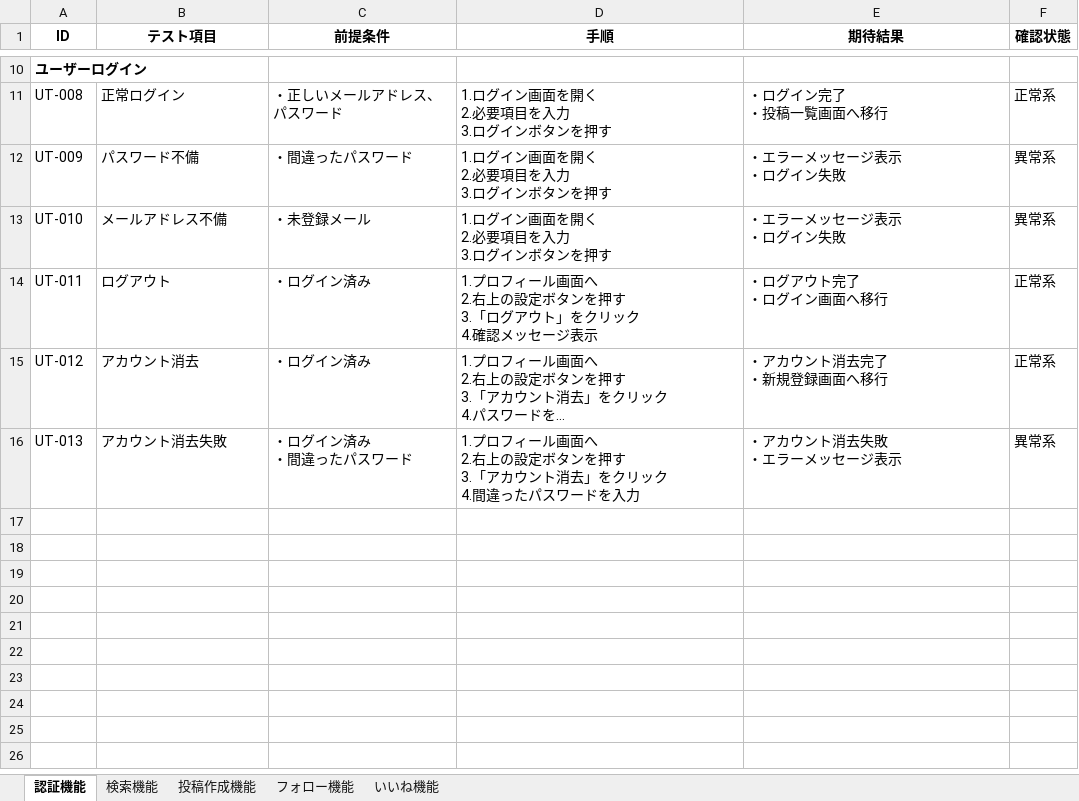
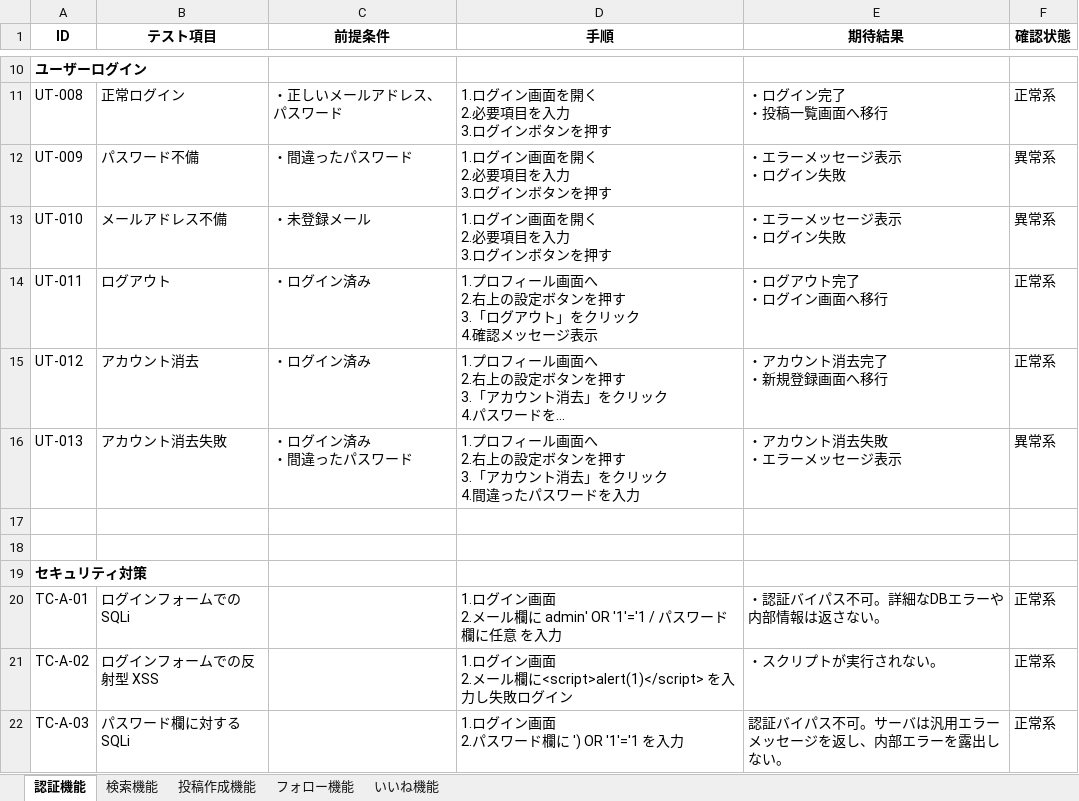
Before and after one commit to sookoo19/Tripost, an Excel workbook: docs/station4/テスト設計書.xlsx, sheet 認証機能, drawn as a sheet; only a part is shown, gaps mark what is left out; long unchanged cells end in …; values as stored, in another font and other column widths than the file's, no borders; ↵ is a line break in a cell; the diff names each change by its address in the sheet, - before the commit and + after, or states it on an @@ line.

```diff
--- a/docs/station4/テスト設計書.xlsx (sheet 認証機能)
+++ b/docs/station4/テスト設計書.xlsx (sheet 認証機能)
+row 17: (empty)
+row 18: (empty)
+row 19: セキュリティ対策
+row 20: TC-A-01 | ログインフォームでのSQLi |  | 1.ログイン画面 ↵ 2.メール欄に admin' OR '1'='1 / パスワード欄に任意 を入力 | ・認証バイパス不可。詳細なDBエラーや内部情報は返さない。 | 正常系
+row 21: TC-A-02 | ログインフォームでの反射型 XSS |  | 1.ログイン画面 ↵ 2.メール欄に<script>alert(1)</script> を入力し失敗ログイン | ・スクリプトが実行されない。 | 正常系
+row 22: TC-A-03 | パスワード欄に対するSQLi |  | 1.ログイン画面 ↵ 2.パスワード欄に ') OR '1'='1 を入力 | 認証バイパス不可。サーバは汎用エラーメッセージを返し、内部エラーを露出しない。 | 正常系
```
Also changed, not shown: sheet 検索機能, sheet 投稿作成機能, 13 other files.
